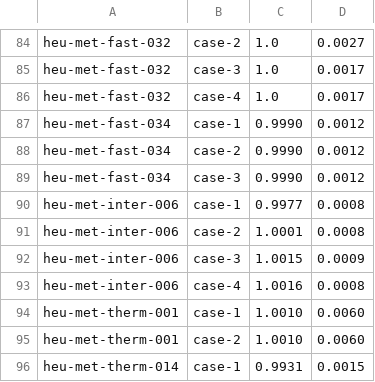
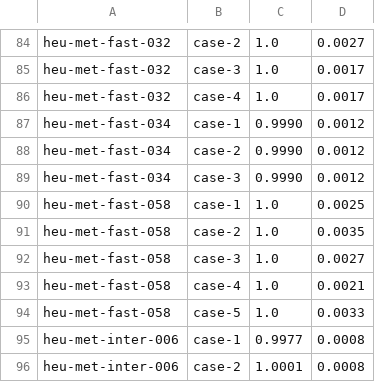
Before and after one commit to mit-crpg/benchmarks, a CSV file: icsbep/icsbep/uncertainties.csv, drawn as a sheet; only a part is shown, gaps mark what is left out; the shorter side is filled out with more unchanged rows.

Commit message:
Added OpenMC model for heu-met-fast-058.

```diff
--- a/icsbep/icsbep/uncertainties.csv
+++ b/icsbep/icsbep/uncertainties.csv
@@ -89,2 +89,7 @@ heu-met-fast-034, case-2, 0.9990, 0.0012
 heu-met-fast-034, case-3, 0.9990, 0.0012
+heu-met-fast-058, case-1, 1.0, 0.0025
+heu-met-fast-058, case-2, 1.0, 0.0035
+heu-met-fast-058, case-3, 1.0, 0.0027
+heu-met-fast-058, case-4, 1.0, 0.0021
+heu-met-fast-058, case-5, 1.0, 0.0033
 heu-met-inter-006, case-1, 0.9977, 0.0008
```
Also changed, not shown: 15 other files.
